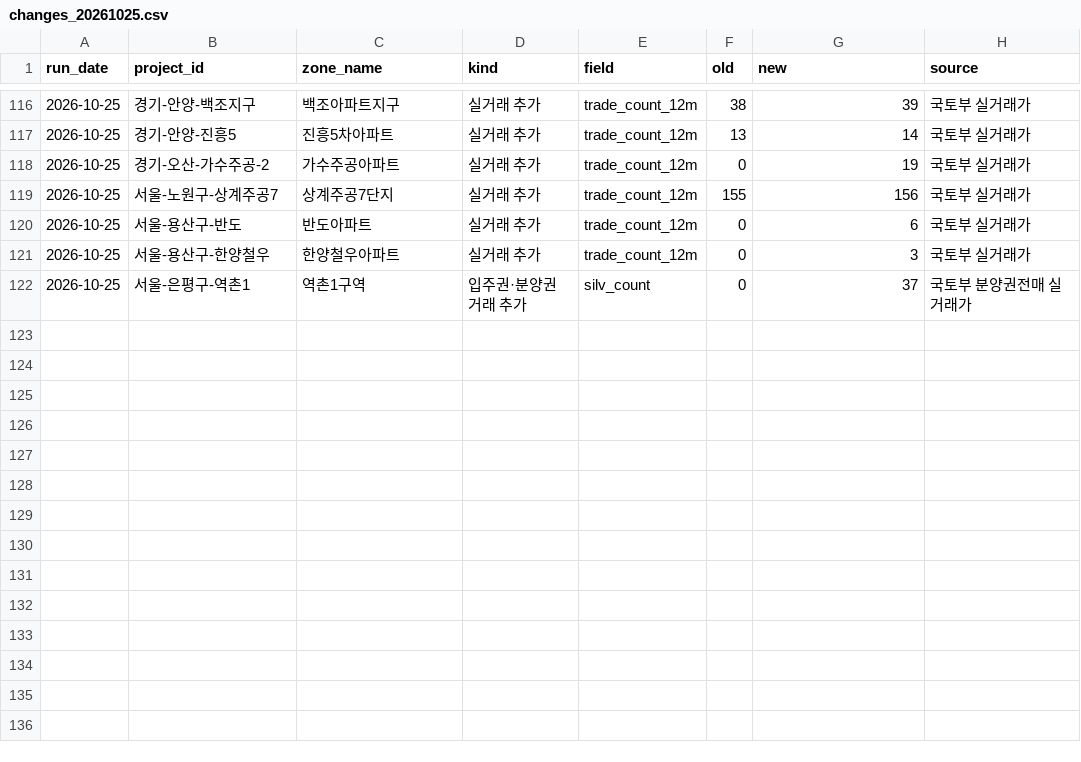
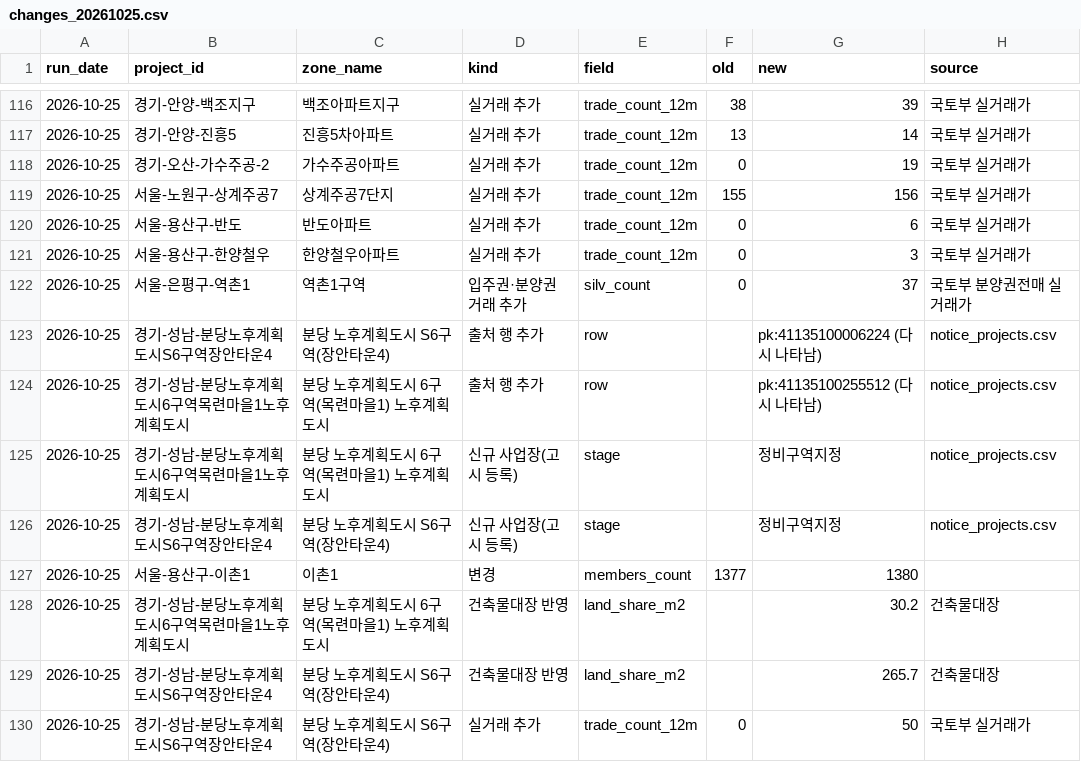
Before and after one commit to kyoungwhankim/Korea_Reconstruction, a CSV file: output/changes/changes_20261025.csv, drawn as a sheet; only a part is shown, gaps mark what is left out; the diff names each change by its address in the sheet, - before the commit and + after, or states it on an @@ line.

```diff
--- a/output/changes/changes_20261025.csv
+++ b/output/changes/changes_20261025.csv
+row 123: 2026-10-25 | 경기-성남-분당노후계획도시S6구역장안타운4 | 분당 노후계획도시 S6구역(장안타운4) | 출처 행 추가 | row |  | pk:41135100006224 (다시 나타남) | notice_projects.csv
+row 124: 2026-10-25 | 경기-성남-분당노후계획도시6구역목련마을1노후계획도시 | 분당 노후계획도시 6구역(목련마을1) 노후계획도시 | 출처 행 추가 | row |  | pk:41135100255512 (다시 나타남) | notice_projects.csv
+row 125: 2026-10-25 | 경기-성남-분당노후계획도시6구역목련마을1노후계획도시 | 분당 노후계획도시 6구역(목련마을1) 노후계획도시 | 신규 사업장(고시 등록) | stage |  | 정비구역지정 | notice_projects.csv
+row 126: 2026-10-25 | 경기-성남-분당노후계획도시S6구역장안타운4 | 분당 노후계획도시 S6구역(장안타운4) | 신규 사업장(고시 등록) | stage |  | 정비구역지정 | notice_projects.csv
+row 127: 2026-10-25 | 서울-용산구-이촌1 | 이촌1 | 변경 | members_count | 1377 | 1380
+row 128: 2026-10-25 | 경기-성남-분당노후계획도시6구역목련마을1노후계획도시 | 분당 노후계획도시 6구역(목련마을1) 노후계획도시 | 건축물대장 반영 | land_share_m2 |  | 30.2 | 건축물대장
+row 129: 2026-10-25 | 경기-성남-분당노후계획도시S6구역장안타운4 | 분당 노후계획도시 S6구역(장안타운4) | 건축물대장 반영 | land_share_m2 |  | 265.7 | 건축물대장
+row 130: 2026-10-25 | 경기-성남-분당노후계획도시S6구역장안타운4 | 분당 노후계획도시 S6구역(장안타운4) | 실거래 추가 | trade_count_12m | 0 | 50 | 국토부 실거래가
```
Also changed, not shown: notice_stage.csv, output/capital_area_apartment_reconstruction_latest.csv, 24 other files.
